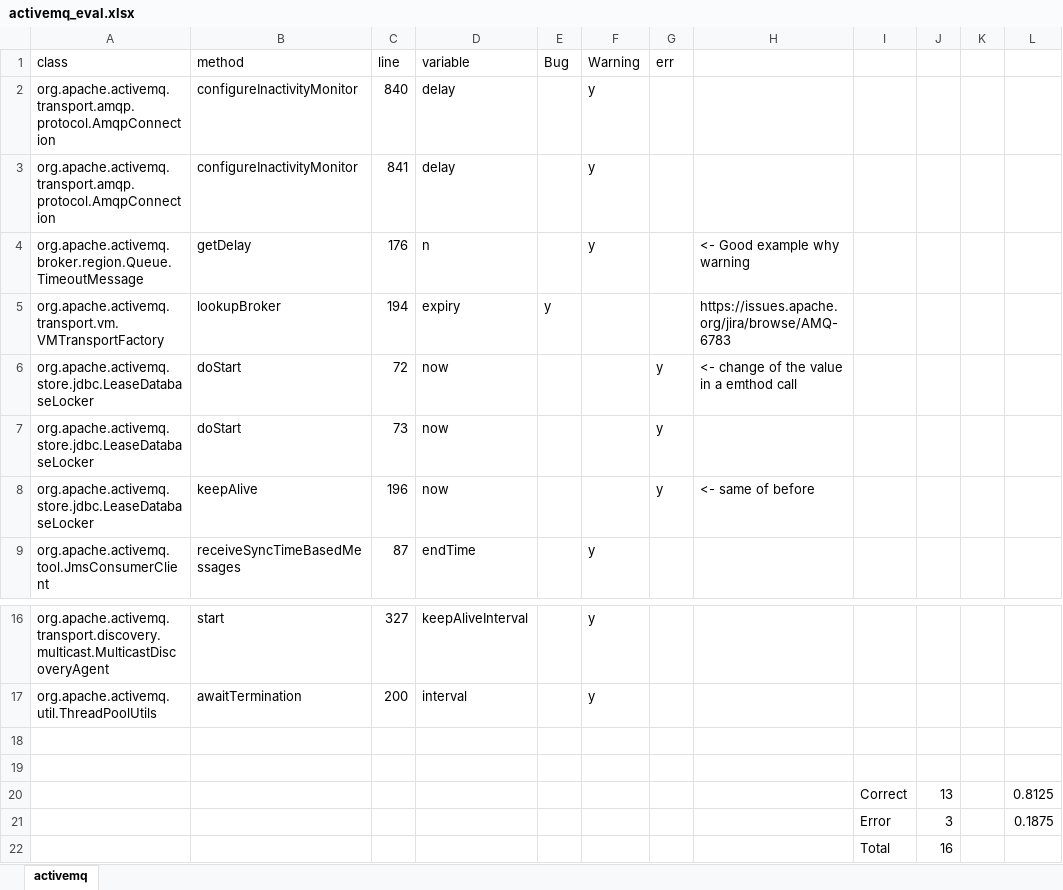
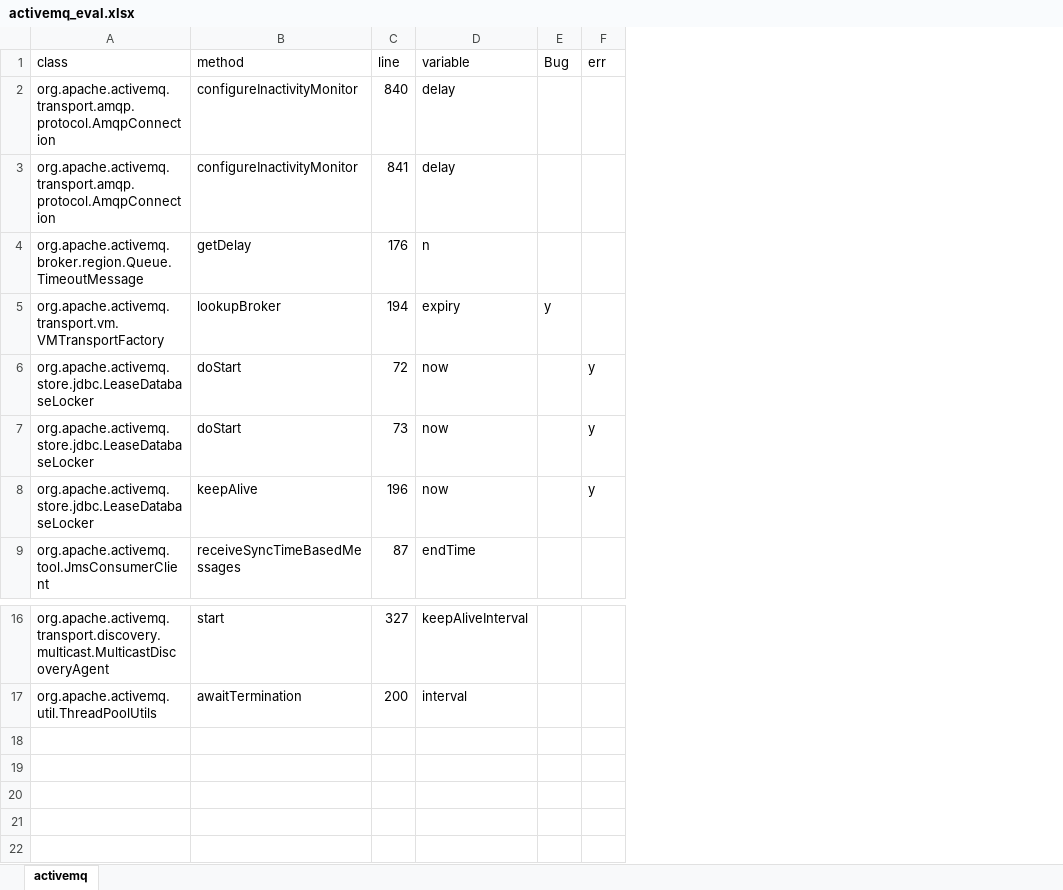
Before and after one commit to rtse-project/automatic-error-detection, an Excel workbook: evaluation/results/activemq_eval.xlsx, sheet activemq, drawn as a sheet; only a part is shown, gaps mark what is left out; values as stored, in another font and other column widths than the file's, no borders; table styles not drawn; the diff names each change by its address in the sheet, - before the commit and + after, or states it on an @@ line.

```diff
--- a/evaluation/results/activemq_eval.xlsx (sheet activemq)
+++ b/evaluation/results/activemq_eval.xlsx (sheet activemq)
-column F (Warning), rows 2-9: y | y | y |  |  |  |  | y; rows 16-17: y | y
-column H, rows 4-8: <- Good example why warning | https://issues.apache.org/jira/browse/AMQ-6783 | <- change of the value in a emthod call |  | <- same of before
-column I, empty
-column J, empty
-column K, empty
-column L, empty
-row 18: (empty)
-row 19: (empty)
-row 20:  |  |  |  |  |  |  |  | Correct | 13 |  | 0.8125
-row 21:  |  |  |  |  |  |  |  | Error | 3 |  | 0.1875
-row 22:  |  |  |  |  |  |  |  | Total | 16
```
Also changed, not shown: evaluation/results/atmosphere_eval.xlsx, evaluation/results/aws-sdk-java_eval.xlsx, 2 other files.
